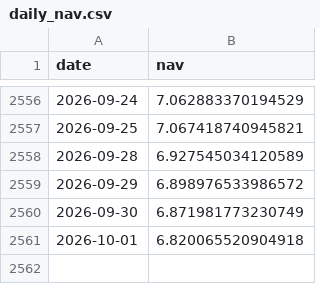
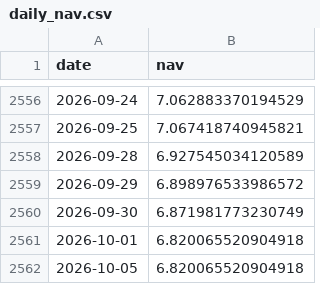
Before and after one commit to harpritdhanoa/indianmidcapcheetah, a CSV file: daily_nav.csv, drawn as a sheet; only a part is shown, gaps mark what is left out.

```diff
--- a/daily_nav.csv
+++ b/daily_nav.csv
@@ -2561 +2561,2 @@ date,nav
 2026-10-01,6.820065520904918
+2026-10-05,6.820065520904918
```
Also changed, not shown: 5 other files.
